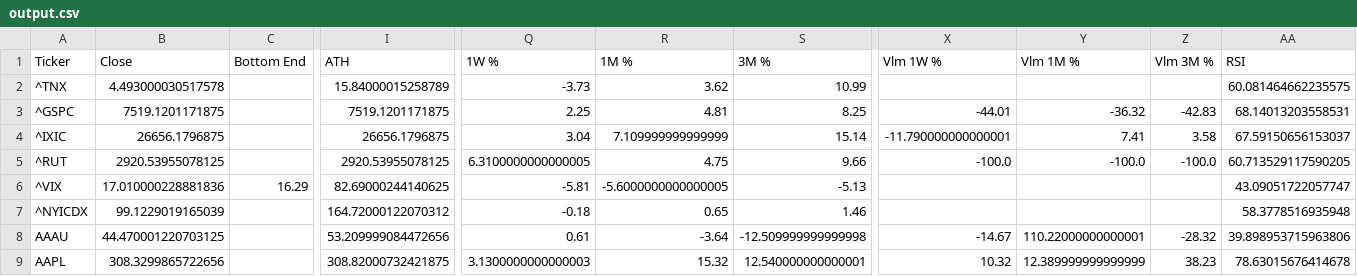
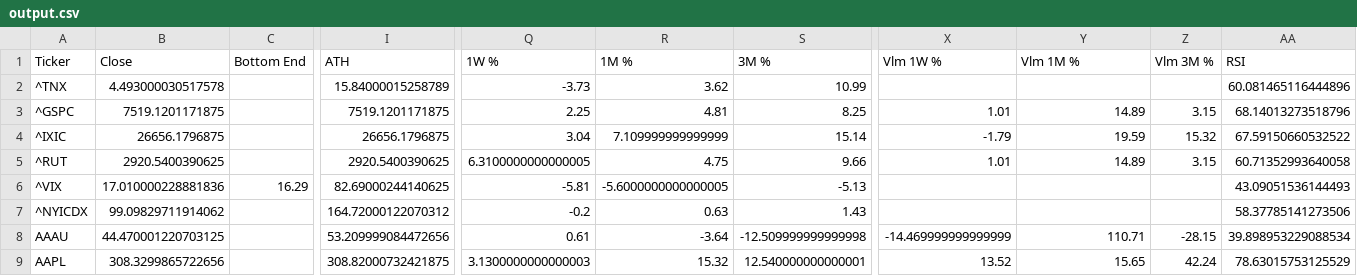
Before and after one commit to dchebows/HE-analysis-pipeline, a CSV file: output.csv, drawn as a sheet; only a part is shown, gaps mark what is left out; the diff covers the shown part only; the diff names each change by its address in the sheet, - before the commit and + after, or states it on an @@ line.

```diff
--- a/output.csv
+++ b/output.csv
-AA2 (RSI): 60.081464662235575
+AA2 (RSI): 60.081465116444896
-X3 (Vlm 1W %): -44.01
+X3 (Vlm 1W %): 1.01
-Y3 (Vlm 1M %): -36.32
+Y3 (Vlm 1M %): 14.89
-Z3 (Vlm 3M %): -42.83
+Z3 (Vlm 3M %): 3.15
-AA3 (RSI): 68.14013203558531
+AA3 (RSI): 68.14013273518796
-X4 (Vlm 1W %): -11.790000000000001
+X4 (Vlm 1W %): -1.79
-Y4 (Vlm 1M %): 7.41
+Y4 (Vlm 1M %): 19.59
-Z4 (Vlm 3M %): 3.58
+Z4 (Vlm 3M %): 15.32
-AA4 (RSI): 67.59150656153037
+AA4 (RSI): 67.59150660532522
-B5 (Close): 2920.53955078125
+B5 (Close): 2920.5400390625
-I5 (ATH): 2920.53955078125
+I5 (ATH): 2920.5400390625
-X5 (Vlm 1W %): -100.0
+X5 (Vlm 1W %): 1.01
-Y5 (Vlm 1M %): -100.0
+Y5 (Vlm 1M %): 14.89
-Z5 (Vlm 3M %): -100.0
+Z5 (Vlm 3M %): 3.15
-AA5 (RSI): 60.713529117590205
+AA5 (RSI): 60.71352993640058
-AA6 (RSI): 43.09051722057747
+AA6 (RSI): 43.09051536144493
-B7 (Close): 99.1229019165039
+B7 (Close): 99.09829711914062
-Q7 (1W %): -0.18
+Q7 (1W %): -0.2
-R7 (1M %): 0.65
+R7 (1M %): 0.63
-S7 (3M %): 1.46
+S7 (3M %): 1.43
-AA7 (RSI): 58.3778516935948
+AA7 (RSI): 58.37785141273506
-X8 (Vlm 1W %): -14.67
+X8 (Vlm 1W %): -14.469999999999999
-Y8 (Vlm 1M %): 110.22000000000001
+Y8 (Vlm 1M %): 110.71
-Z8 (Vlm 3M %): -28.32
+Z8 (Vlm 3M %): -28.15
-AA8 (RSI): 39.898953715963806
+AA8 (RSI): 39.898953229088534
-X9 (Vlm 1W %): 10.32
+X9 (Vlm 1W %): 13.52
-Y9 (Vlm 1M %): 12.389999999999999
+Y9 (Vlm 1M %): 15.65
-Z9 (Vlm 3M %): 38.23
+Z9 (Vlm 3M %): 42.24
-AA9 (RSI): 78.63015676414678
+AA9 (RSI): 78.63015753125529
```
Also changed, not shown: 20 edited cells elsewhere in this file, throttle_history.csv, 1 other file.
